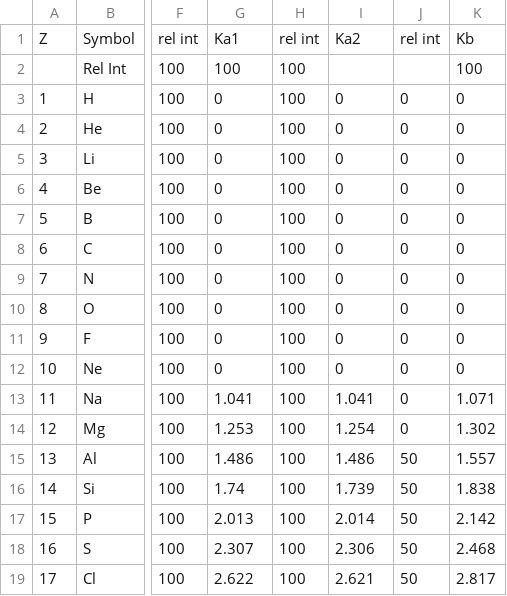
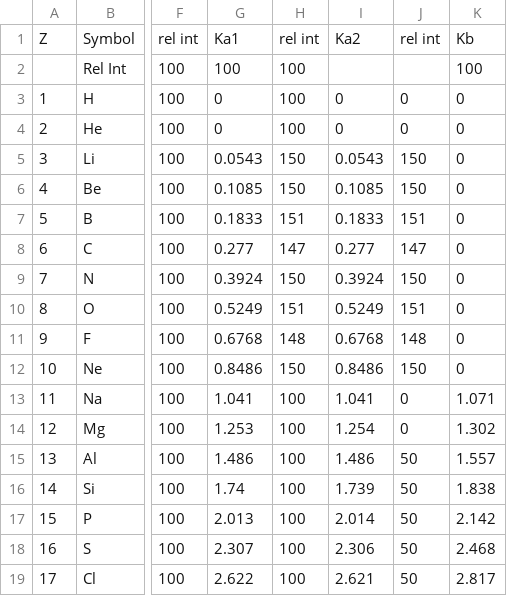
Before and after one commit to nsherry4/Peakaboo, a TSV file: Peakaboo_CurveFit/src/peakaboo/curvefit/peaktable/PeakTable.tsv, drawn as a sheet; only a part is shown, gaps mark what is left out; the diff names each change by its address in the sheet, - before the commit and + after, or states it on an @@ line.

Commit message:
Updated peak table for elements 3 to 11 from http://xdb.lbl.gov/Section1/Table_1-3.pdf

```diff
--- a/Peakaboo_CurveFit/src/peakaboo/curvefit/peaktable/PeakTable.tsv
+++ b/Peakaboo_CurveFit/src/peakaboo/curvefit/peaktable/PeakTable.tsv
-G5: 0
+G5: 0.0543
-H5:H6: 100
+H5:H6: 150
-I5: 0
+I5: 0.0543
-J5:J6: 0
+J5:J6: 150
-G6: 0
+G6: 0.1085
-I6: 0
+I6: 0.1085
-G7: 0
+G7: 0.1833
-H7: 100
+H7: 151
-I7: 0
+I7: 0.1833
-J7: 0
+J7: 151
-G8: 0
+G8: 0.277
-H8: 100
+H8: 147
-I8: 0
+I8: 0.277
-J8: 0
+J8: 147
-G9: 0
+G9: 0.3924
-H9: 100
+H9: 150
-I9: 0
+I9: 0.3924
-J9: 0
+J9: 150
-G10: 0
+G10: 0.5249
-H10: 100
+H10: 151
-I10: 0
+I10: 0.5249
-J10: 0
+J10: 151
-G11: 0
+G11: 0.6768
-H11: 100
+H11: 148
-I11: 0
+I11: 0.6768
-J11: 0
+J11: 148
-G12: 0
+G12: 0.8486
-H12: 100
+H12: 150
-I12: 0
+I12: 0.8486
-J12: 0
+J12: 150
```
